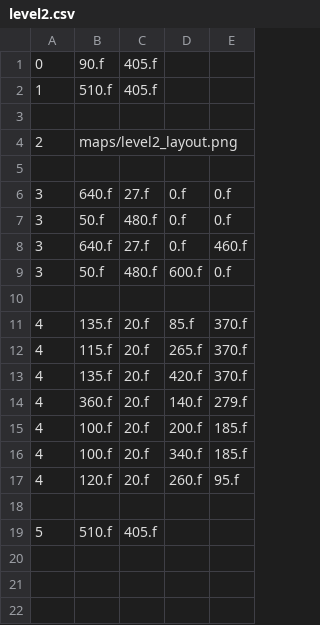
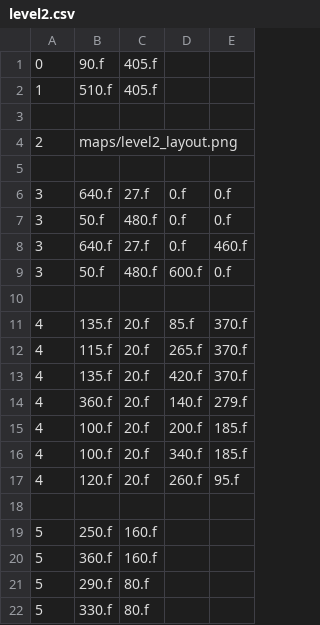
Before and after one commit to alessandromanzini/prog4-game-engine, a CSV file: game/resources/maps/level2.csv, drawn as a sheet.

```diff
--- a/game/resources/maps/level2.csv
+++ b/game/resources/maps/level2.csv
@@ -18,2 +18,5 @@
 
-5; 510.f; 405.f;
+5; 250.f; 160.f;
+5; 360.f; 160.f;
+5; 290.f; 80.f;
+5; 330.f; 80.f;
```
Also changed, not shown: game/resources/maps/level3.csv, 28 other files.
